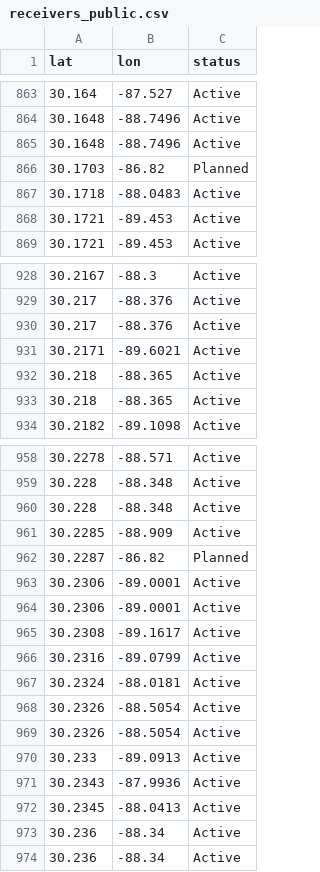
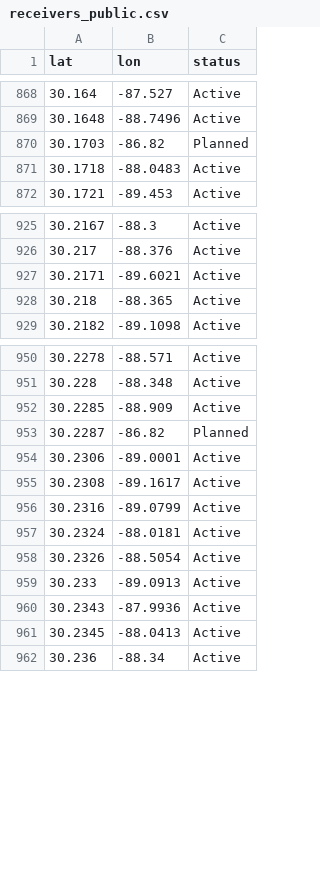
Before and after one commit to lucaspgriffin/receiver-network, a CSV file: app/receivers_public.csv, drawn as a sheet; only a part is shown, gaps mark what is left out; the diff covers the shown part only.

```diff
--- a/app/receivers_public.csv
+++ b/app/receivers_public.csv
@@ -864,6 +869,4 @@
 30.1648,-88.7496,"Active"
-30.1648,-88.7496,"Active"
 30.1703,-86.82,"Planned"
 30.1718,-88.0483,"Active"
-30.1721,-89.453,"Active"
 30.1721,-89.453,"Active"
@@ -929,5 +926,3 @@
 30.217,-88.376,"Active"
-30.217,-88.376,"Active"
 30.2171,-89.6021,"Active"
-30.218,-88.365,"Active"
 30.218,-88.365,"Active"
@@ -959,6 +951,4 @@
 30.228,-88.348,"Active"
-30.228,-88.348,"Active"
 30.2285,-88.909,"Active"
 30.2287,-86.82,"Planned"
-30.2306,-89.0001,"Active"
 30.2306,-89.0001,"Active"
@@ -968,3 +958,2 @@
 30.2326,-88.5054,"Active"
-30.2326,-88.5054,"Active"
 30.233,-89.0913,"Active"
@@ -972,3 +961,2 @@
 30.2345,-88.0413,"Active"
-30.236,-88.34,"Active"
 30.236,-88.34,"Active"
```
Also changed, not shown: 21 added rows and 33 removed rows elsewhere in this file, 2 other files.
